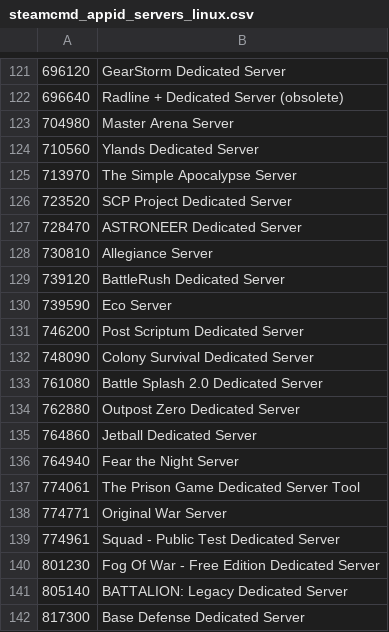
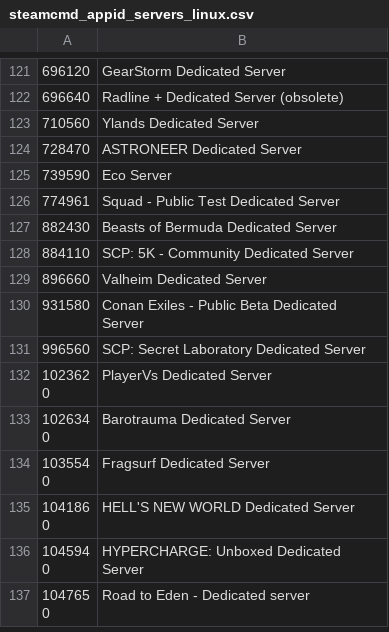
Before and after one commit to dgibbs64/SteamCMD-AppID-List-Servers, a CSV file: steamcmd_appid_servers_linux.csv, drawn as a sheet; only a part is shown, gaps mark what is left out; the shorter side is filled out with more unchanged rows; the diff covers the shown part only.

```diff
--- a/steamcmd_appid_servers_linux.csv
+++ b/steamcmd_appid_servers_linux.csv
@@ -122,21 +122,5 @@
 696640,"Radline + Dedicated Server (obsolete)"
-704980,"Master Arena Server"
 710560,"Ylands Dedicated Server"
-713970,"The Simple Apocalypse Server"
-723520,"SCP Project Dedicated Server"
 728470,"ASTRONEER Dedicated Server"
-730810,"Allegiance Server"
-739120,"BattleRush Dedicated Server"
 739590,"Eco Server"
-746200,"Post Scriptum Dedicated Server"
-748090,"Colony Survival Dedicated Server"
-761080,"Battle Splash 2.0 Dedicated Server"
-762880,"Outpost Zero Dedicated Server"
-764860,"Jetball Dedicated Server"
-764940,"Fear the Night Server"
-774061,"The Prison Game Dedicated Server Tool"
-774771,"Original War Server"
 774961,"Squad - Public Test Dedicated Server"
-801230,"Fog Of War - Free Edition Dedicated Server"
-805140,"BATTALION: Legacy Dedicated Server"
-817300,"Base Defense Dedicated Server"
```
Also changed, not shown: 41 removed rows elsewhere in this file, steamcmd_appid_servers_windows.csv, 4 other files.
